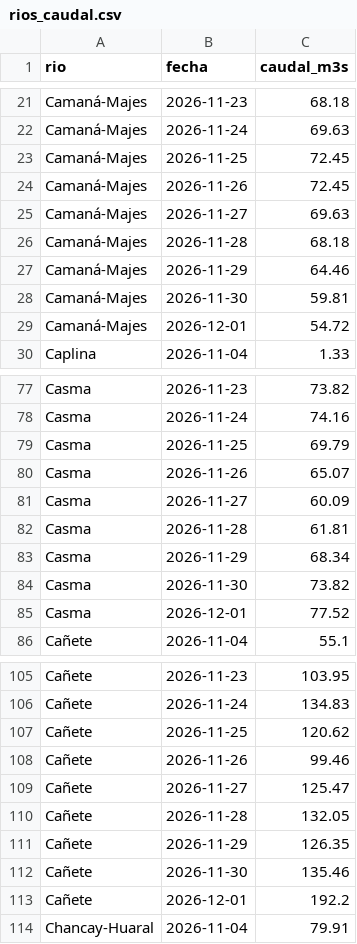
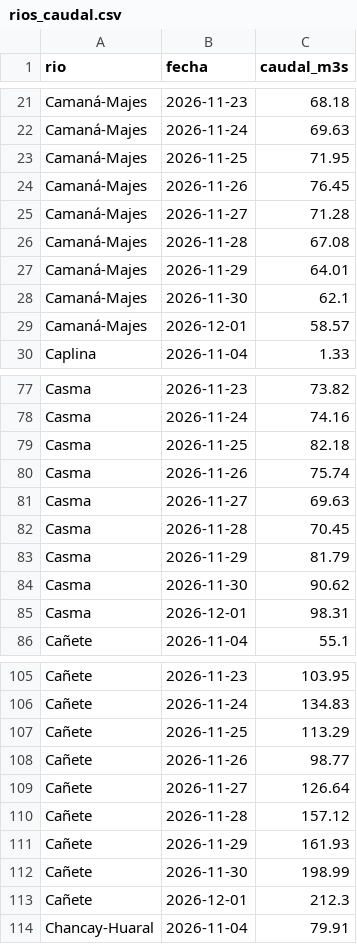
Before and after one commit to MaykolRamirez/FENOMENO-PREDI, a CSV file: data/rios_caudal.csv, drawn as a sheet; only a part is shown, gaps mark what is left out; the diff covers the shown part only.

```diff
--- a/data/rios_caudal.csv
+++ b/data/rios_caudal.csv
@@ -22,9 +22,9 @@ Camaná-Majes,2026-11-23,68.18
 Camaná-Majes,2026-11-24,69.63
-Camaná-Majes,2026-11-25,72.45
-Camaná-Majes,2026-11-26,72.45
-Camaná-Majes,2026-11-27,69.63
-Camaná-Majes,2026-11-28,68.18
-Camaná-Majes,2026-11-29,64.46
-Camaná-Majes,2026-11-30,59.81
-Camaná-Majes,2026-12-01,54.72
+Camaná-Majes,2026-11-25,71.95
+Camaná-Majes,2026-11-26,76.45
+Camaná-Majes,2026-11-27,71.28
+Camaná-Majes,2026-11-28,67.08
+Camaná-Majes,2026-11-29,64.01
+Camaná-Majes,2026-11-30,62.1
+Camaná-Majes,2026-12-01,58.57
 Caplina,2026-11-04,1.33
@@ -78,9 +78,9 @@ Casma,2026-11-23,73.82
 Casma,2026-11-24,74.16
-Casma,2026-11-25,69.79
-Casma,2026-11-26,65.07
-Casma,2026-11-27,60.09
-Casma,2026-11-28,61.81
-Casma,2026-11-29,68.34
-Casma,2026-11-30,73.82
-Casma,2026-12-01,77.52
+Casma,2026-11-25,82.18
+Casma,2026-11-26,75.74
+Casma,2026-11-27,69.63
+Casma,2026-11-28,70.45
+Casma,2026-11-29,81.79
+Casma,2026-11-30,90.62
+Casma,2026-12-01,98.31
 Cañete,2026-11-04,55.1
@@ -106,9 +106,9 @@ Cañete,2026-11-23,103.95
 Cañete,2026-11-24,134.83
-Cañete,2026-11-25,120.62
-Cañete,2026-11-26,99.46
-Cañete,2026-11-27,125.47
-Cañete,2026-11-28,132.05
-Cañete,2026-11-29,126.35
-Cañete,2026-11-30,135.46
-Cañete,2026-12-01,192.2
+Cañete,2026-11-25,113.29
+Cañete,2026-11-26,98.77
+Cañete,2026-11-27,126.64
+Cañete,2026-11-28,157.12
+Cañete,2026-11-29,161.93
+Cañete,2026-11-30,198.99
+Cañete,2026-12-01,212.3
 Chancay-Huaral,2026-11-04,79.91
```
Also changed, not shown: 166 edited cells elsewhere in this file, data/noaa_semanal.csv, data/zonas_lluvia.csv, 13 other files.
